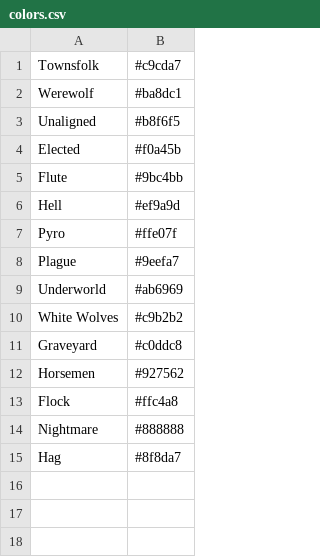
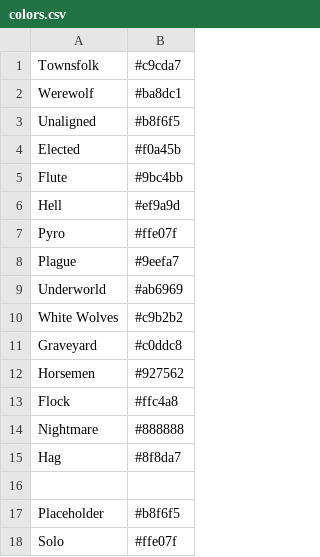
Before and after one commit to WerewolvesRevamped/Werewolves-Icons, a CSV file: colors.csv, drawn as a sheet; the diff names each change by its address in the sheet, - before the commit and + after, or states it on an @@ line.

Commit message:
Update colors.csv

```diff
--- a/colors.csv
+++ b/colors.csv
+row 16: (empty)
+row 17: Placeholder | #b8f6f5
+row 18: Solo | #ffe07f
```
